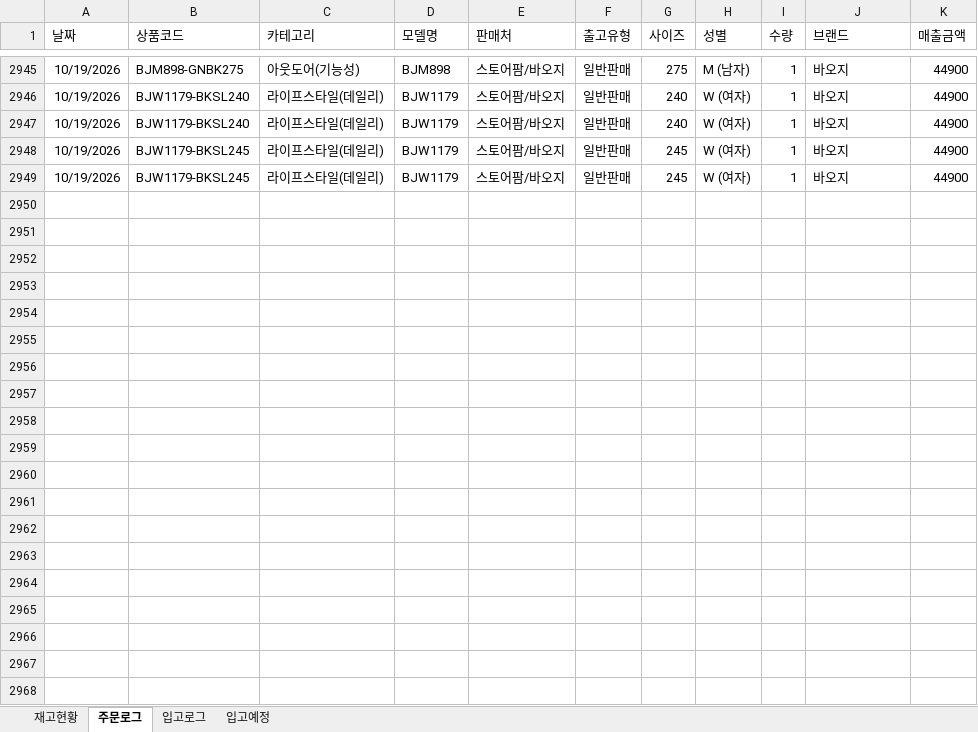
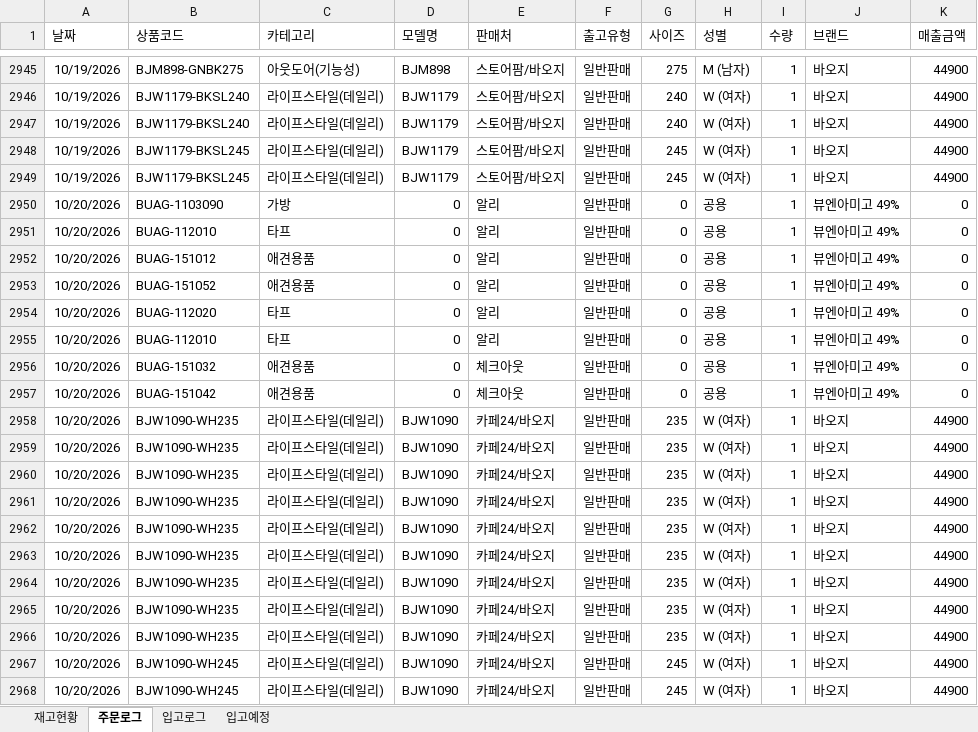
Before and after one commit to dkseotjd0112-max/Baoji-dashboard, an Excel workbook: data_general.xlsx, sheet 주문로그, drawn as a sheet; only a part is shown, gaps mark what is left out; values as stored, in another font and other column widths than the file's, no borders; the diff covers the shown part only; the diff names each change by its address in the sheet, - before the commit and + after, or states it on an @@ line.

```diff
--- a/data_general.xlsx (sheet 주문로그)
+++ b/data_general.xlsx (sheet 주문로그)
+row 2950: 10/20/2026 | BUAG-1103090 | 가방 | 0 | 알리 | 일반판매 | 0 | 공용 | 1 | 뷰엔아미고 49% | 0
+row 2951: 10/20/2026 | BUAG-112010 | 타프 | 0 | 알리 | 일반판매 | 0 | 공용 | 1 | 뷰엔아미고 49% | 0
+row 2952: 10/20/2026 | BUAG-151012 | 애견용품 | 0 | 알리 | 일반판매 | 0 | 공용 | 1 | 뷰엔아미고 49% | 0
+row 2953: 10/20/2026 | BUAG-151052 | 애견용품 | 0 | 알리 | 일반판매 | 0 | 공용 | 1 | 뷰엔아미고 49% | 0
+row 2954: 10/20/2026 | BUAG-112020 | 타프 | 0 | 알리 | 일반판매 | 0 | 공용 | 1 | 뷰엔아미고 49% | 0
+row 2955: 10/20/2026 | BUAG-112010 | 타프 | 0 | 알리 | 일반판매 | 0 | 공용 | 1 | 뷰엔아미고 49% | 0
+row 2956: 10/20/2026 | BUAG-151032 | 애견용품 | 0 | 체크아웃 | 일반판매 | 0 | 공용 | 1 | 뷰엔아미고 49% | 0
+row 2957: 10/20/2026 | BUAG-151042 | 애견용품 | 0 | 체크아웃 | 일반판매 | 0 | 공용 | 1 | 뷰엔아미고 49% | 0
+row 2958: 10/20/2026 | BJW1090-WH235 | 라이프스타일(데일리) | BJW1090 | 카페24/바오지 | 일반판매 | 235 | W (여자) | 1 | 바오지 | 44900
+row 2959: 10/20/2026 | BJW1090-WH235 | 라이프스타일(데일리) | BJW1090 | 카페24/바오지 | 일반판매 | 235 | W (여자) | 1 | 바오지 | 44900
+row 2960: 10/20/2026 | BJW1090-WH235 | 라이프스타일(데일리) | BJW1090 | 카페24/바오지 | 일반판매 | 235 | W (여자) | 1 | 바오지 | 44900
+row 2961: 10/20/2026 | BJW1090-WH235 | 라이프스타일(데일리) | BJW1090 | 카페24/바오지 | 일반판매 | 235 | W (여자) | 1 | 바오지 | 44900
+row 2962: 10/20/2026 | BJW1090-WH235 | 라이프스타일(데일리) | BJW1090 | 카페24/바오지 | 일반판매 | 235 | W (여자) | 1 | 바오지 | 44900
+row 2963: 10/20/2026 | BJW1090-WH235 | 라이프스타일(데일리) | BJW1090 | 카페24/바오지 | 일반판매 | 235 | W (여자) | 1 | 바오지 | 44900
+row 2964: 10/20/2026 | BJW1090-WH235 | 라이프스타일(데일리) | BJW1090 | 카페24/바오지 | 일반판매 | 235 | W (여자) | 1 | 바오지 | 44900
+row 2965: 10/20/2026 | BJW1090-WH235 | 라이프스타일(데일리) | BJW1090 | 카페24/바오지 | 일반판매 | 235 | W (여자) | 1 | 바오지 | 44900
+row 2966: 10/20/2026 | BJW1090-WH235 | 라이프스타일(데일리) | BJW1090 | 카페24/바오지 | 일반판매 | 235 | W (여자) | 1 | 바오지 | 44900
+row 2967: 10/20/2026 | BJW1090-WH245 | 라이프스타일(데일리) | BJW1090 | 카페24/바오지 | 일반판매 | 245 | W (여자) | 1 | 바오지 | 44900
+row 2968: 10/20/2026 | BJW1090-WH245 | 라이프스타일(데일리) | BJW1090 | 카페24/바오지 | 일반판매 | 245 | W (여자) | 1 | 바오지 | 44900
```
Also changed, not shown: 50 added rows elsewhere in this sheet, sheet 입고예정, sheet 재고현황, sheet 입고로그, data_admin.xlsx.
